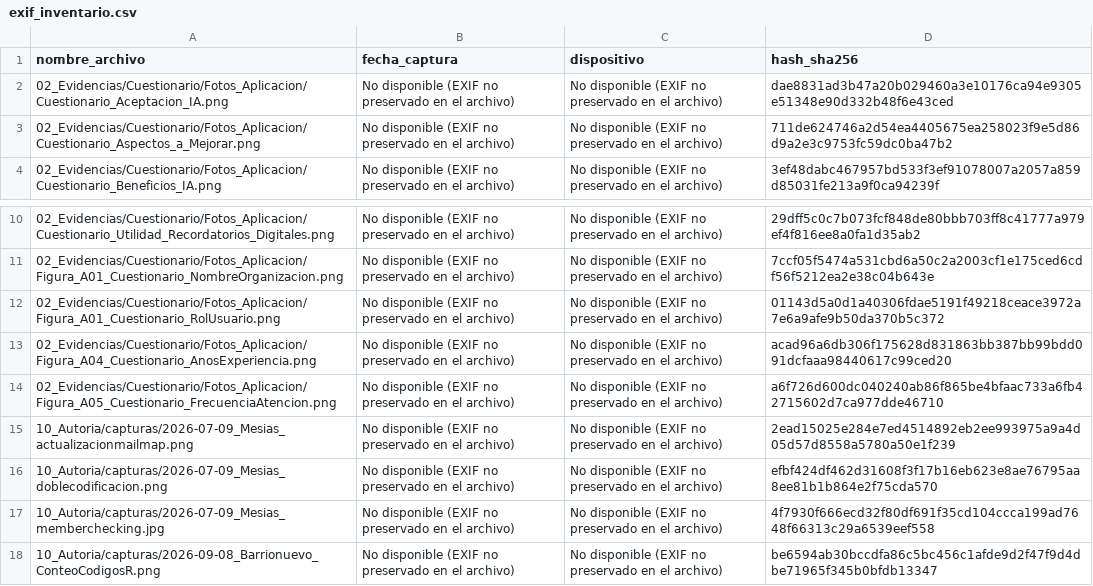
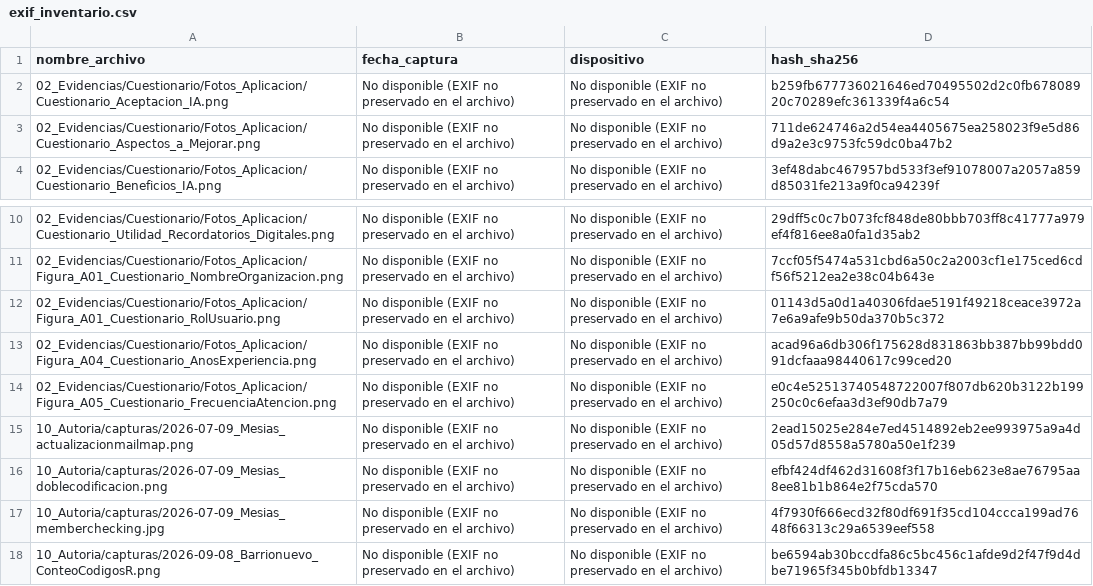
Before and after one commit to gleiston-guerrero/SGCV-IA, a CSV file: 10_Autoria/exif_inventario.csv, drawn as a sheet; only a part is shown, gaps mark what is left out.

Commit message:
Add files via upload

```diff
--- a/10_Autoria/exif_inventario.csv
+++ b/10_Autoria/exif_inventario.csv
@@ -1,3 +1,3 @@
 nombre_archivo,fecha_captura,dispositivo,hash_sha256
-02_Evidencias/Cuestionario/Fotos_Aplicacion/Cuestionario_Aceptacion_IA.png,No disponible (EXIF no preservado en el archivo),No disponible (EXIF no preservado en el archivo),dae8831ad3b47a20b029460a3e10176ca94e9305e51348e90d332b48f6e43ced
+02_Evidencias/Cuestionario/Fotos_Aplicacion/Cuestionario_Aceptacion_IA.png,No disponible (EXIF no preservado en el archivo),No disponible (EXIF no preservado en el archivo),b259fb677736021646ed70495502d2c0fb67808920c70289efc361339f4a6c54
 02_Evidencias/Cuestionario/Fotos_Aplicacion/Cuestionario_Aspectos_a_Mejorar.png,No disponible (EXIF no preservado en el archivo),No disponible (EXIF no preservado en el archivo),711de624746a2d54ea4405675ea258023f9e5d86d9a2e3c9753fc59dc0ba47b2
@@ -13,3 +13,3 @@ nombre_archivo,fecha_captura,dispositivo,hash_sha256
 02_Evidencias/Cuestionario/Fotos_Aplicacion/Figura_A04_Cuestionario_AnosExperiencia.png,No disponible (EXIF no preservado en el archivo),No disponible (EXIF no preservado en el archivo),acad96a6db306f175628d831863bb387bb99bdd091dcfaaa98440617c99ced20
-02_Evidencias/Cuestionario/Fotos_Aplicacion/Figura_A05_Cuestionario_FrecuenciaAtencion.png,No disponible (EXIF no preservado en el archivo),No disponible (EXIF no preservado en el archivo),a6f726d600dc040240ab86f865be4bfaac733a6fb42715602d7ca977dde46710
+02_Evidencias/Cuestionario/Fotos_Aplicacion/Figura_A05_Cuestionario_FrecuenciaAtencion.png,No disponible (EXIF no preservado en el archivo),No disponible (EXIF no preservado en el archivo),e0c4e52513740548722007f807db620b3122b199250c0c6efaa3d3ef90db7a79
 10_Autoria/capturas/2026-07-09_Mesias_actualizacionmailmap.png,No disponible (EXIF no preservado en el archivo),No disponible (EXIF no preservado en el archivo),2ead15025e284e7ed4514892eb2ee993975a9a4d05d57d8558a5780a50e1f239
```
